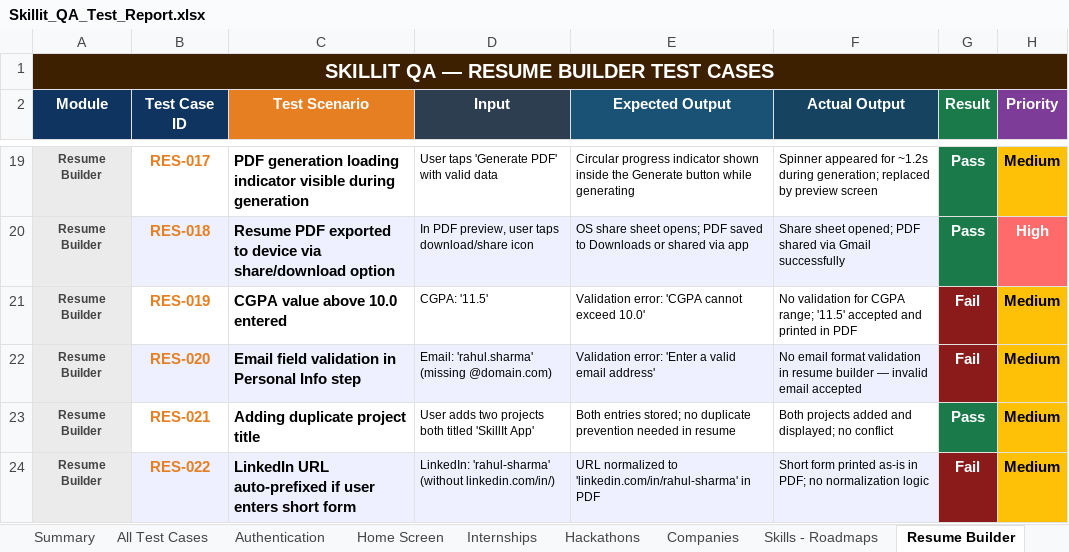
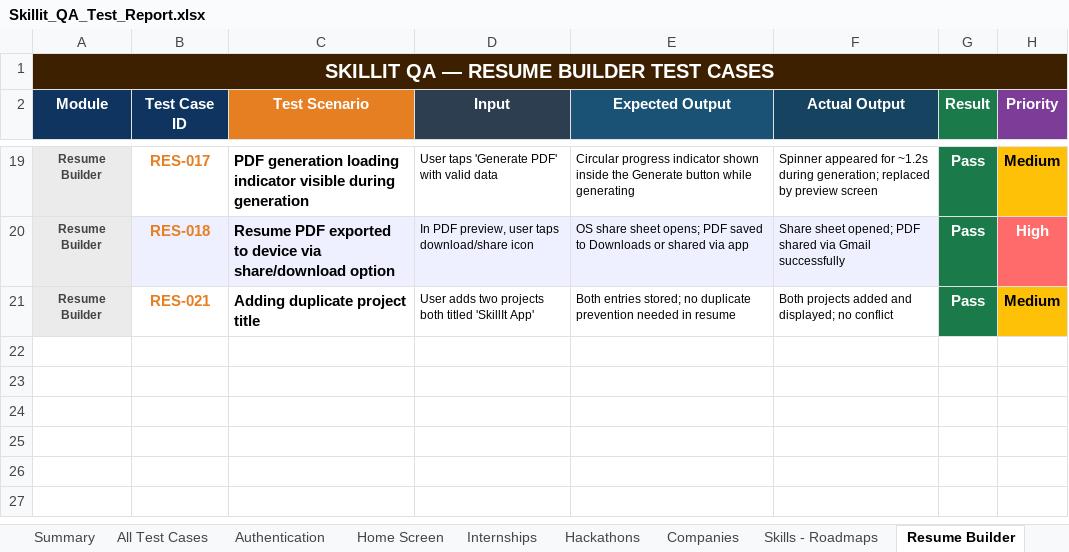
Before and after one commit to piyush-141/skillit-final, an Excel workbook: Skillit_QA_Test_Report.xlsx, sheet Resume Builder, drawn as a sheet; only a part is shown, gaps mark what is left out; values as stored, in another font and other column widths than the file's, no borders; the diff names each change by its address in the sheet, - before the commit and + after, or states it on an @@ line.

```diff
--- a/Skillit_QA_Test_Report.xlsx (sheet Resume Builder)
+++ b/Skillit_QA_Test_Report.xlsx (sheet Resume Builder)
-row 21: Resume Builder | RES-019 | CGPA value above 10.0 entered | CGPA: '11.5' | Validation error: 'CGPA cannot exceed 10.0' | No validation for CGPA range; '11.5' accepted and printed in PDF | Fail | Medium
-row 22: Resume Builder | RES-020 | Email field validation in Personal Info step | Email: 'rahul.sharma' (missing @domain.com) | Validation error: 'Enter a valid email address' | No email format validation in resume builder — invalid email accepted | Fail | Medium
-row 24: Resume Builder | RES-022 | LinkedIn URL auto-prefixed if user enters short form | LinkedIn: 'rahul-sharma' (without linkedin.com/in/) | URL normalized to 'linkedin.com/in/rahul-sharma' in PDF | Short form printed as-is in PDF; no normalization logic | Fail | Medium
```
Also changed, not shown: sheet Companies, sheet Cold Outreach, sheet Hackathons, sheet Skills - Roadmaps, 4 other files.
